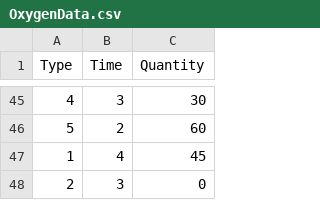
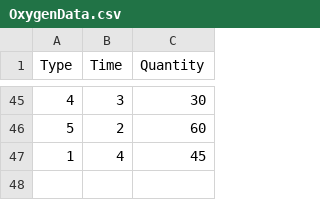
Before and after one commit to DEVAGOPIKRISHNAPRASAD/IotWithDataScience, a CSV file: OxygenData.csv, drawn as a sheet; only a part is shown, gaps mark what is left out; the diff names each change by its address in the sheet, - before the commit and + after, or states it on an @@ line.

Commit message:
Update OxygenData.csv

```diff
--- a/OxygenData.csv
+++ b/OxygenData.csv
-row 48: 2 | 3 | 0
```
